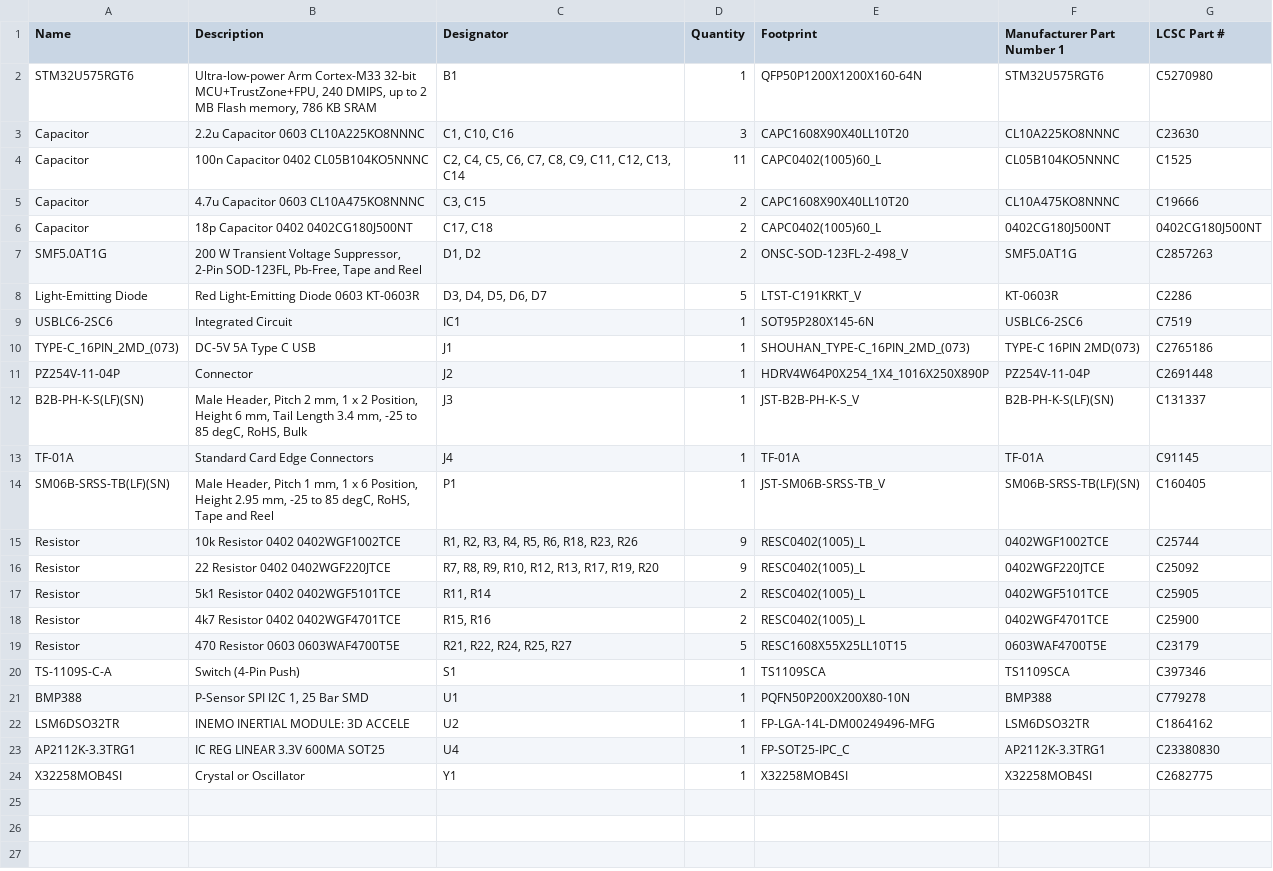
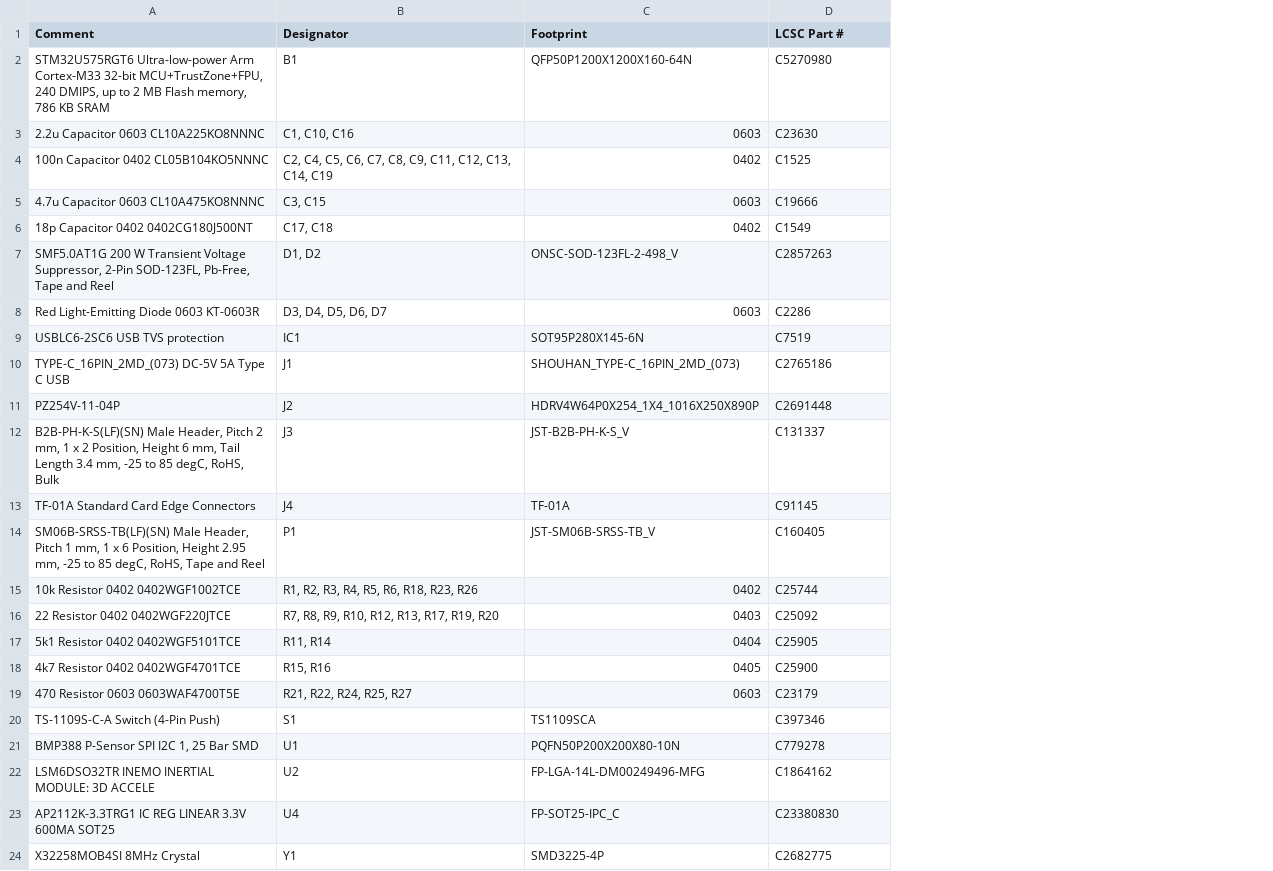
Before and after one commit to BarneyRye/Seadream-Avionics-V2, a CSV file: Seadream-Avionics-V2/Project Outputs for Seadream-Avionics-V2/Seadream-Avionics-V2_BOM.csv, drawn as a sheet; removed rows and columns are numbered as before the commit, all else as after; the diff names each change by its address in the sheet, - before the commit and + after, or states it on an @@ line.

```diff
--- a/Seadream-Avionics-V2/Project Outputs for Seadream-Avionics-V2/Seadream-Avionics-V2_BOM.csv
+++ b/Seadream-Avionics-V2/Project Outputs for Seadream-Avionics-V2/Seadream-Avionics-V2_BOM.csv
-column A (Name), rows 2-24: STM32U575RGT6 | Capacitor | Capacitor | Capacitor | Capacitor | SMF5.0AT1G | Light-Emitting Diode | USBLC6-2SC6 | TYPE-C_16PIN_2MD_(073) | PZ254V-11-04P | B2B-PH-K-S(LF)(SN) | TF-01A | SM06B-SRSS-TB(LF)(SN) | Resistor | Resistor | Resistor | Resistor | Resistor | TS-1109S-C-A | BMP388 | LSM6DSO32TR | AP2112K-3.3TRG1 | X32258MOB4SI
-column D (Quantity), rows 2-24: 1 | 3 | 11 | 2 | 2 | 2 | 5 | 1 | 1 | 1 | 1 | 1 | 1 | 9 | 9 | 2 | 2 | 5 | 1 | 1 | 1 | 1 | 1
-column F (Manufacturer Part Number 1), rows 2-24: STM32U575RGT6 | CL10A225KO8NNNC | CL05B104KO5NNNC | CL10A475KO8NNNC | 0402CG180J500NT | SMF5.0AT1G | KT-0603R | USBLC6-2SC6 | TYPE-C 16PIN 2MD(073) | PZ254V-11-04P | B2B-PH-K-S(LF)(SN) | TF-01A | SM06B-SRSS-TB(LF)(SN) | 0402WGF1002TCE | 0402WGF220JTCE | 0402WGF5101TCE | 0402WGF4701TCE | 0603WAF4700T5E | TS1109SCA | BMP388 | LSM6DSO32TR | AP2112K-3.3TRG1 | X32258MOB4SI
-A1: Description
+A1: Comment
-A2 (Comment): Ultra-low-power Arm…
+A2 (Comment): STM32U575RGT6 Ultra-low-power Arm…
-C3 (Footprint): CAPC1608X90X40LL10T20
+C3 (Footprint): 0603
-B4 (Designator): …C12, C13, C14
+B4 (Designator): …C12, C13, C14, C19
-C4 (Footprint): CAPC0402(1005)60_L
+C4 (Footprint): 0402
-C5 (Footprint): CAPC1608X90X40LL10T20
+C5 (Footprint): 0603
-C6 (Footprint): CAPC0402(1005)60_L
+C6 (Footprint): 0402
-D6 (LCSC Part #): 0402CG180J500NT
+D6 (LCSC Part #): C1549
-A7 (Comment): 200 W…
+A7 (Comment): SMF5.0AT1G 200 W…
-C8 (Footprint): LTST-C191KRKT_V
+C8 (Footprint): 0603
-A9 (Comment): Integrated Circuit
+A9 (Comment): USBLC6-2SC6 USB TVS protection
-A10 (Comment): DC-5V 5A Type C USB
+A10 (Comment): TYPE-C_16PIN_2MD_(073) DC-5V 5A Type C USB
-A11 (Comment): Connector
+A11 (Comment): PZ254V-11-04P
-A12 (Comment): Male Header,…
+A12 (Comment): B2B-PH-K-S(LF)(SN) Male Header,…
-A13 (Comment): Standard Card Edge Connectors
+A13 (Comment): TF-01A Standard Card Edge Connectors
-A14 (Comment): Male Header,…
+A14 (Comment): SM06B-SRSS-TB(LF)(SN) Male Header,…
-C15 (Footprint): RESC0402(1005)_L
+C15 (Footprint): 0402
-C16 (Footprint): RESC0402(1005)_L
+C16 (Footprint): 0403
-C17 (Footprint): RESC0402(1005)_L
+C17 (Footprint): 0404
-C18 (Footprint): RESC0402(1005)_L
+C18 (Footprint): 0405
-C19 (Footprint): RESC1608X55X25LL10T15
+C19 (Footprint): 0603
-A20 (Comment): Switch (4-Pin Push)
+A20 (Comment): TS-1109S-C-A Switch (4-Pin Push)
-A21 (Comment): P-Sensor SPI I2C 1, 25 Bar SMD
+A21 (Comment): BMP388 P-Sensor SPI I2C 1, 25 Bar SMD
-A22 (Comment): INEMO INERTIAL MODULE: 3D ACCELE
+A22 (Comment): LSM6DSO32TR INEMO INERTIAL MODULE: 3D ACCELE
-A23 (Comment): IC REG LINEAR 3.3V 600MA SOT25
+A23 (Comment): AP2112K-3.3TRG1 IC REG LINEAR 3.3V 600MA SOT25
-A24 (Comment): Crystal or Oscillator
+A24 (Comment): X32258MOB4SI 8MHz Crystal
-C24 (Footprint): X32258MOB4SI
+C24 (Footprint): SMD3225-4P
```
Also changed, not shown: 18 other files.
